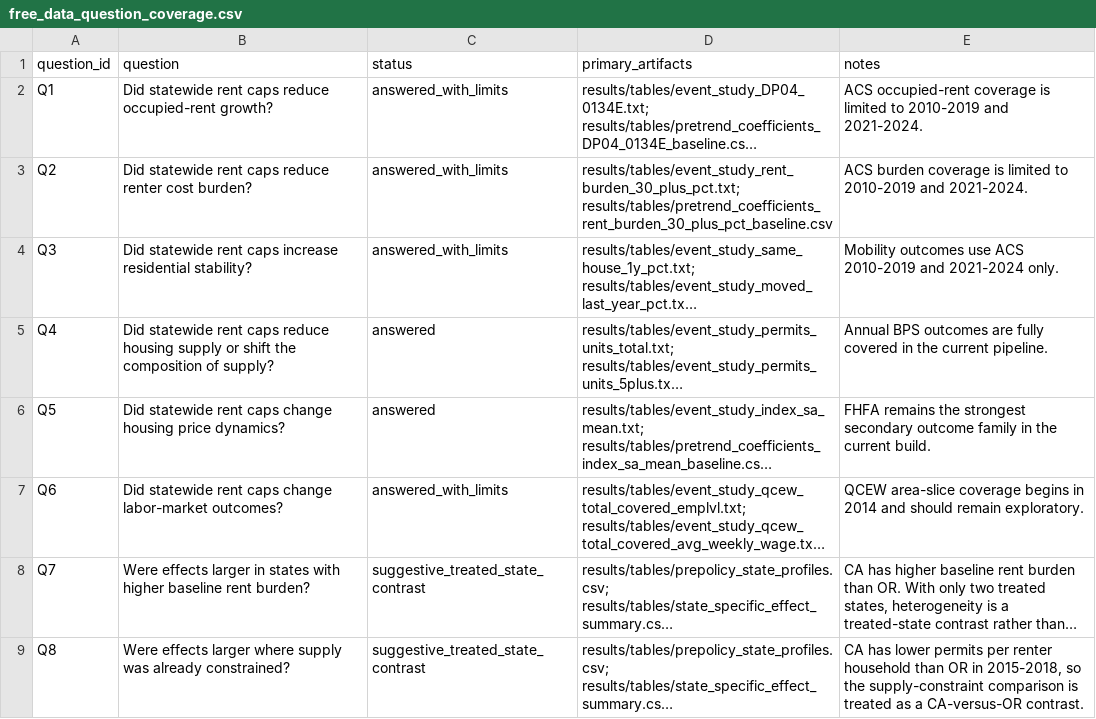
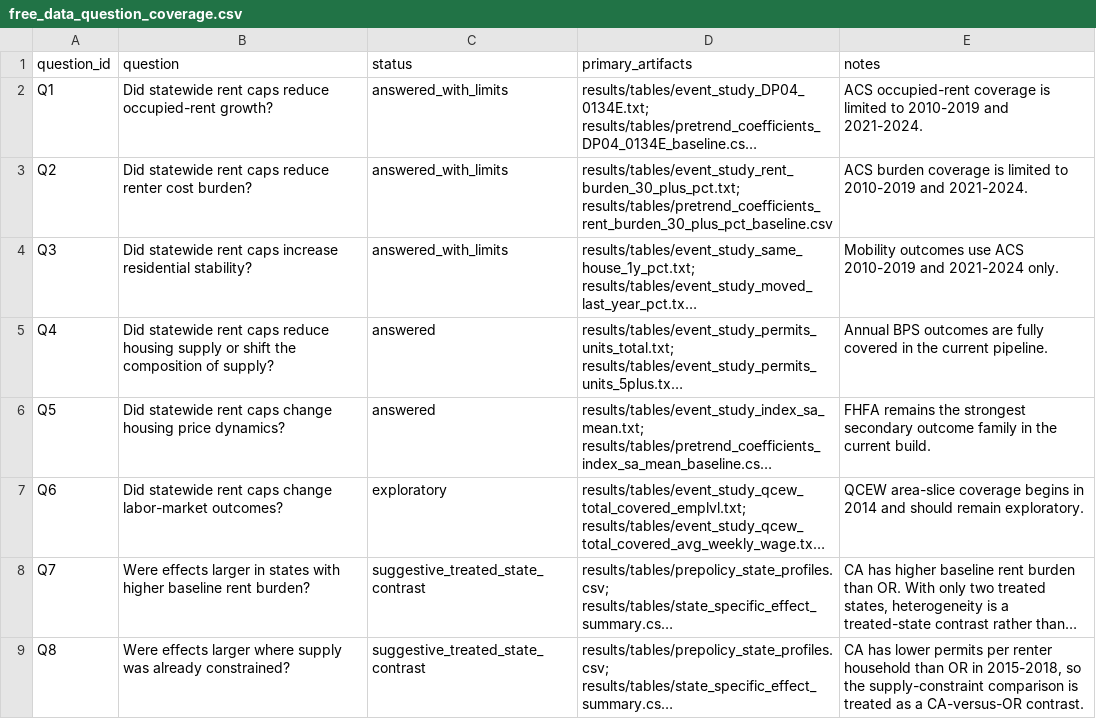
Before and after one commit to smkwray/rentctrl, a CSV file: results/tables/free_data_question_coverage.csv, drawn as a sheet; only a part is shown; long unchanged cells end in …; the diff names each change by its address in the sheet, - before the commit and + after, or states it on an @@ line.

Commit message:
Correct ACS coverage years and labor grade on site, drop footer name

```diff
--- a/results/tables/free_data_question_coverage.csv
+++ b/results/tables/free_data_question_coverage.csv
-C7 (status): answered_with_limits
+C7 (status): exploratory
```
Also changed, not shown: 6 other files.
